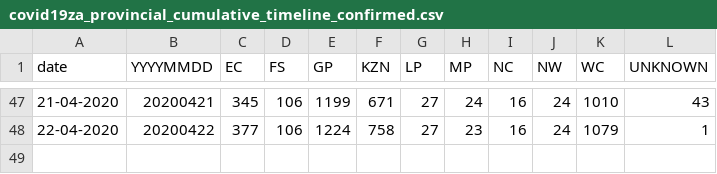
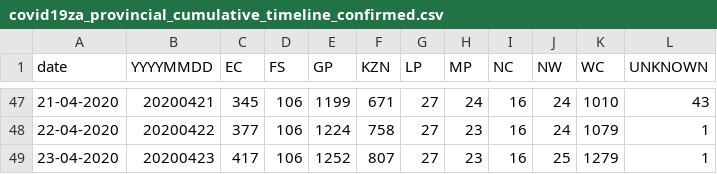
Before and after one commit to JayWelsh/covid19za, a CSV file: data/covid19za_provincial_cumulative_timeline_confirmed.csv, drawn as a sheet; only a part is shown, gaps mark what is left out.

Commit message:
Update covid19za_provincial_cumulative_timeline_confirmed.csv
https://sacoronavirus.co.za/2020/04/23/update-on-covid-19-23rd-april-2020-2/

```diff
--- a/data/covid19za_provincial_cumulative_timeline_confirmed.csv
+++ b/data/covid19za_provincial_cumulative_timeline_confirmed.csv
@@ -48 +48,2 @@ date,YYYYMMDD,EC,FS,GP,KZN,LP,MP,NC,NW,WC,UNKNOWN
 22-04-2020,20200422,377,106,1224,758,27,23,16,24,1079,1
+23-04-2020,20200423,417,106,1252,807,27,23,16,25,1279,1
```
